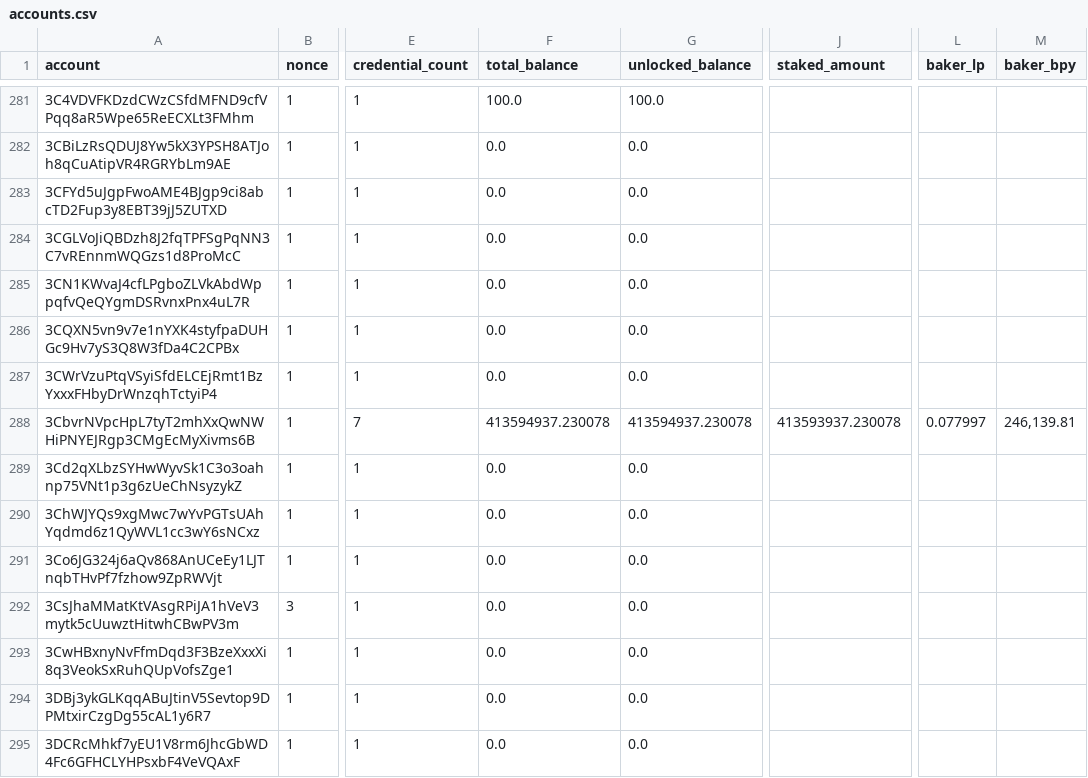
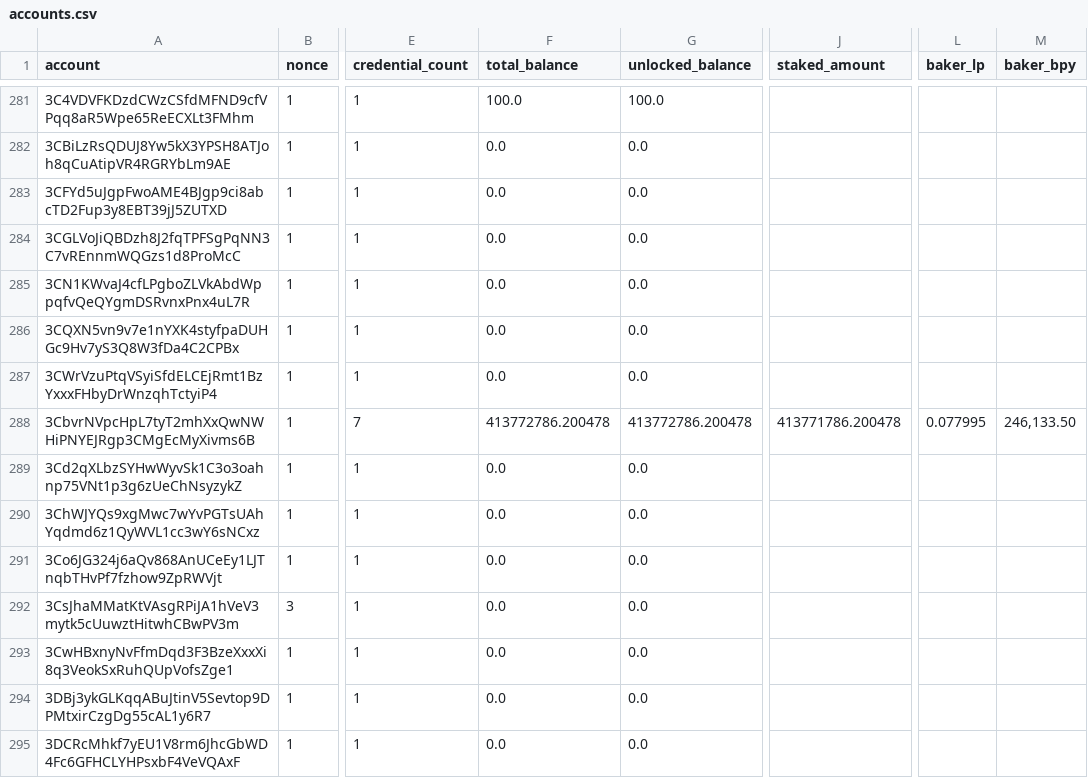
Before and after one commit to sderuiter/concordium-network-accounts, a CSV file: accounts.csv, drawn as a sheet; only a part is shown, gaps mark what is left out; the diff covers the shown part only; the diff names each change by its address in the sheet, - before the commit and + after, or states it on an @@ line.

Commit message:
2021-08-22

```diff
--- a/accounts.csv
+++ b/accounts.csv
-F288 (total_balance): 413594937.230078
+F288 (total_balance): 413772786.200478
-G288 (unlocked_balance): 413594937.230078
+G288 (unlocked_balance): 413772786.200478
-J288 (staked_amount): 413593937.230078
+J288 (staked_amount): 413771786.200478
-L288 (baker_lp): 0.077997
+L288 (baker_lp): 0.077995
-M288 (baker_bpy): 246,139.81
+M288 (baker_bpy): 246,133.50
```
Also changed, not shown: 2 added rows and 40 edited cells elsewhere in this file.
